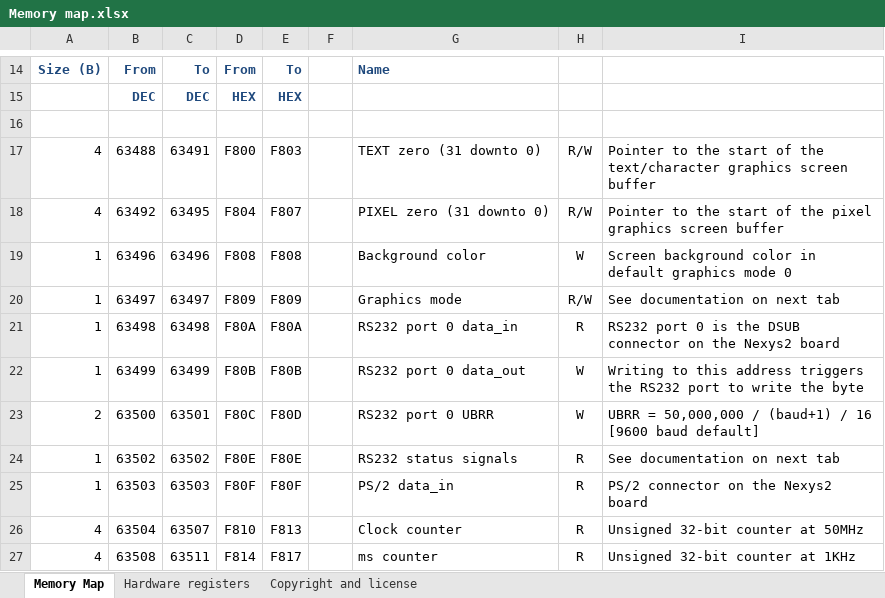
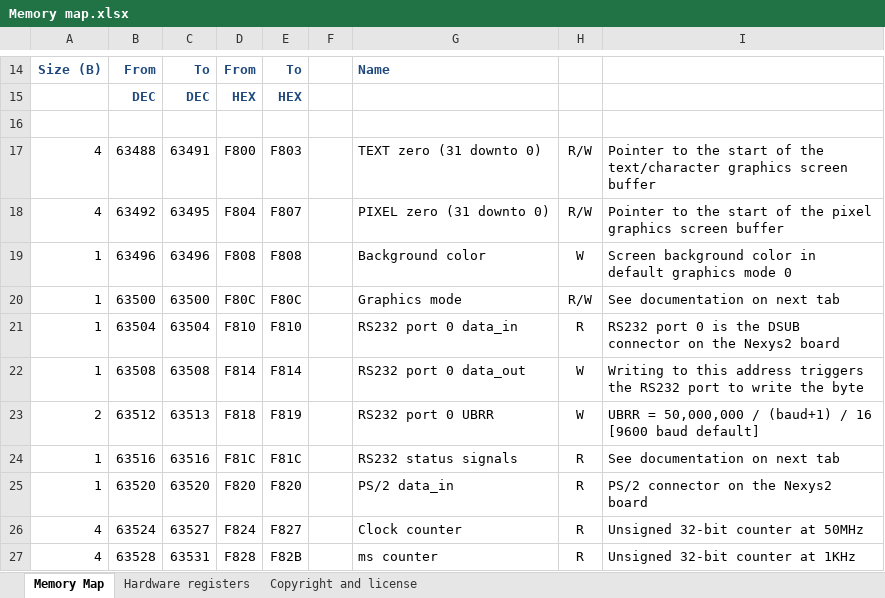
Before and after one commit to Anding/N.I.G.E.-Machine, an Excel workbook: Resources/Memory map.xlsx, sheet Memory Map, drawn as a sheet; only a part is shown, gaps mark what is left out; values as stored, in another font and other column widths than the file's, no borders; the diff covers the shown part only; the diff names each change by its address in the sheet, - before the commit and + after, or states it on an @@ line.

```diff
--- a/Resources/Memory map.xlsx (sheet Memory Map)
+++ b/Resources/Memory map.xlsx (sheet Memory Map)
-B20: 63497
+B20: 63500
-C20: 63497
+C20: 63500
-D20: F809
+D20: F80C
-E20: F809
+E20: F80C
-B21: 63498
+B21: 63504
-C21: 63498
+C21: 63504
-D21: F80A
+D21: F810
-E21: F80A
+E21: F810
-B22: 63499
+B22: 63508
-C22: 63499
+C22: 63508
-D22: F80B
+D22: F814
-E22: F80B
+E22: F814
-B23: 63500
+B23: 63512
-C23: 63501
+C23: 63513
-D23: F80C
+D23: F818
-E23: F80D
+E23: F819
-B24: 63502
+B24: 63516
-C24: 63502
+C24: 63516
-D24: F80E
+D24: F81C
-E24: F80E
+E24: F81C
-B25: 63503
+B25: 63520
-C25: 63503
+C25: 63520
-D25: F80F
+D25: F820
-E25: F80F
+E25: F820
-B26: 63504
+B26: 63524
-C26: 63507
+C26: 63527
-D26: F810
+D26: F824
-E26: F813
+E26: F827
-B27: 63508
+B27: 63528
-C27: 63511
+C27: 63531
-D27: F814
+D27: F828
-E27: F817
+E27: F82B
```
Also changed, not shown: 31 edited cells elsewhere in this sheet, sheet Hardware registers, 9 other files.
